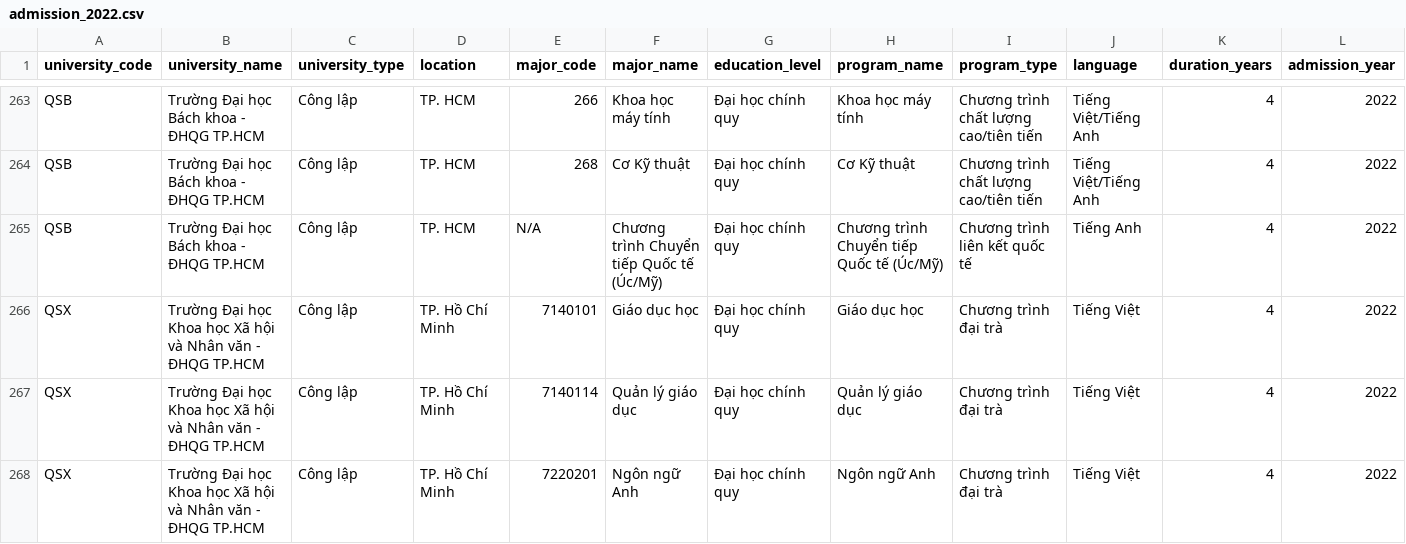
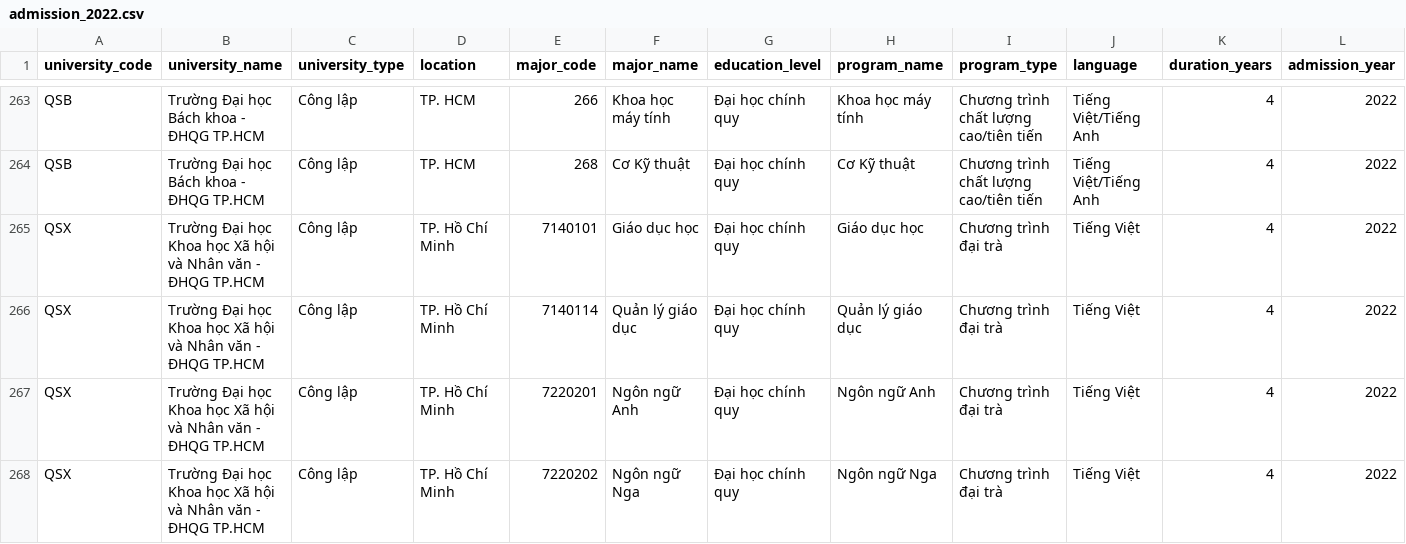
Before and after one commit to Quan-Man/TLCN26-Data-lakehouse-phan-tich-nguon-nhan-luc-thi-truong-lao-dong-Viet-Nam, a CSV file: data/education/admission_2022.csv, drawn as a sheet; only a part is shown, gaps mark what is left out; the shorter side is filled out with more unchanged rows; rows hold the shown columns only; the diff covers the shown part only; the diff names each change by its address in the sheet, - before the commit and + after, or states it on an @@ line.

Commit message:
Update education admissions data, Silver, Gold and DQ

```diff
--- a/data/education/admission_2022.csv
+++ b/data/education/admission_2022.csv
-row 265: QSB | Trường Đại học Bách khoa - ĐHQG TP.HCM | Công lập | TP. HCM | N/A | Chương trình Chuyển tiếp Quốc tế (Úc/Mỹ) | Đại học chính quy | Chương trình Chuyển tiếp Quốc tế (Úc/Mỹ) | Chương trình liên kết quốc tế | Tiếng Anh | 4 | 2022
```
Also changed, not shown: 3 edited cells elsewhere in this file, data/education/admission_2019.csv, data/education/admission_2020.csv, 6 other files.
